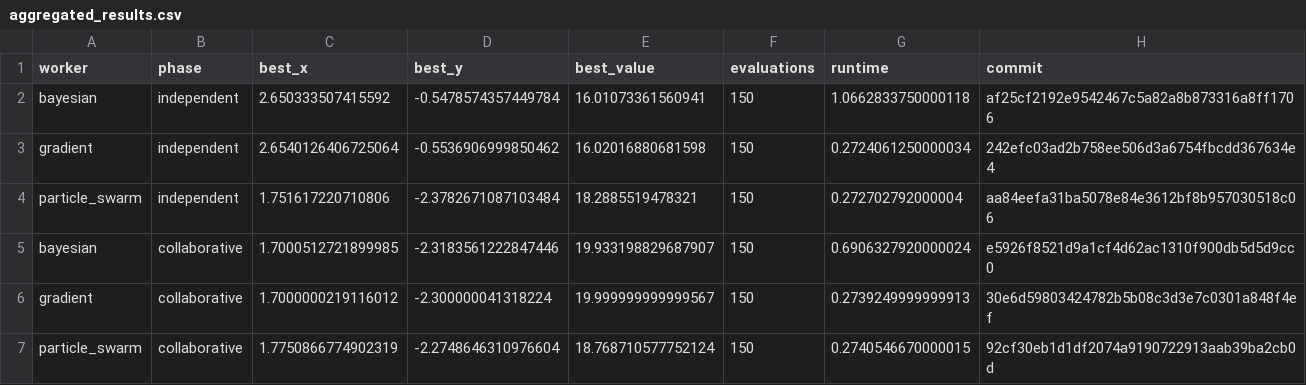
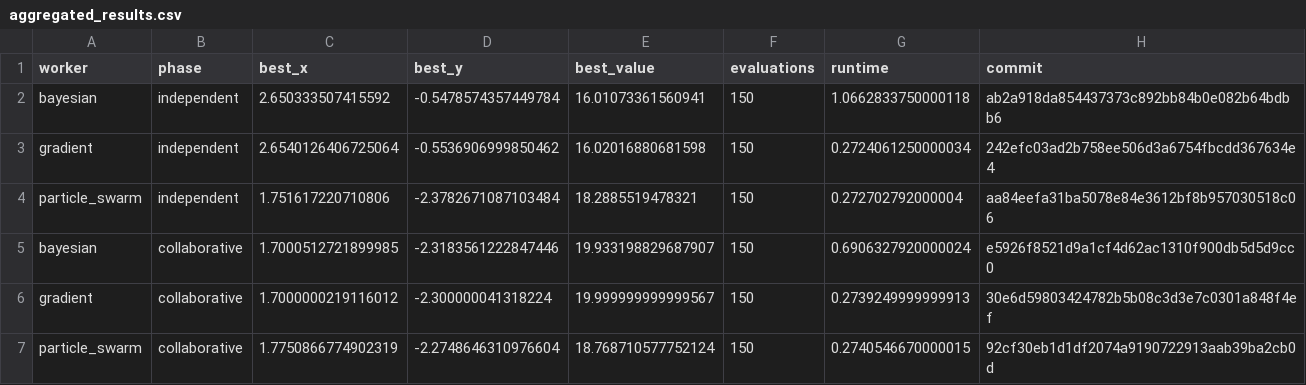
Before and after one commit to afazlik1/multi-agent-test, a CSV file: experiments/aggregated_results.csv, drawn as a sheet.

Commit message:
Final multi-agent optimization results and report

```diff
--- a/experiments/aggregated_results.csv
+++ b/experiments/aggregated_results.csv
@@ -1,3 +1,3 @@
 worker,phase,best_x,best_y,best_value,evaluations,runtime,commit
-bayesian,independent,2.650333507415592,-0.5478574357449784,16.01073361560941,150,1.0662833750000118,af25cf2192e9542467c5a82a8b873316a8ff1706
+bayesian,independent,2.650333507415592,-0.5478574357449784,16.01073361560941,150,1.0662833750000118,ab2a918da854437373c892bb84b0e082b64bdbb6
 gradient,independent,2.6540126406725064,-0.5536906999850462,16.02016880681598,150,0.2724061250000034,242efc03ad2b758ee506d3a6754fbcdd367634e4
```
Also changed, not shown: 16 other files.
